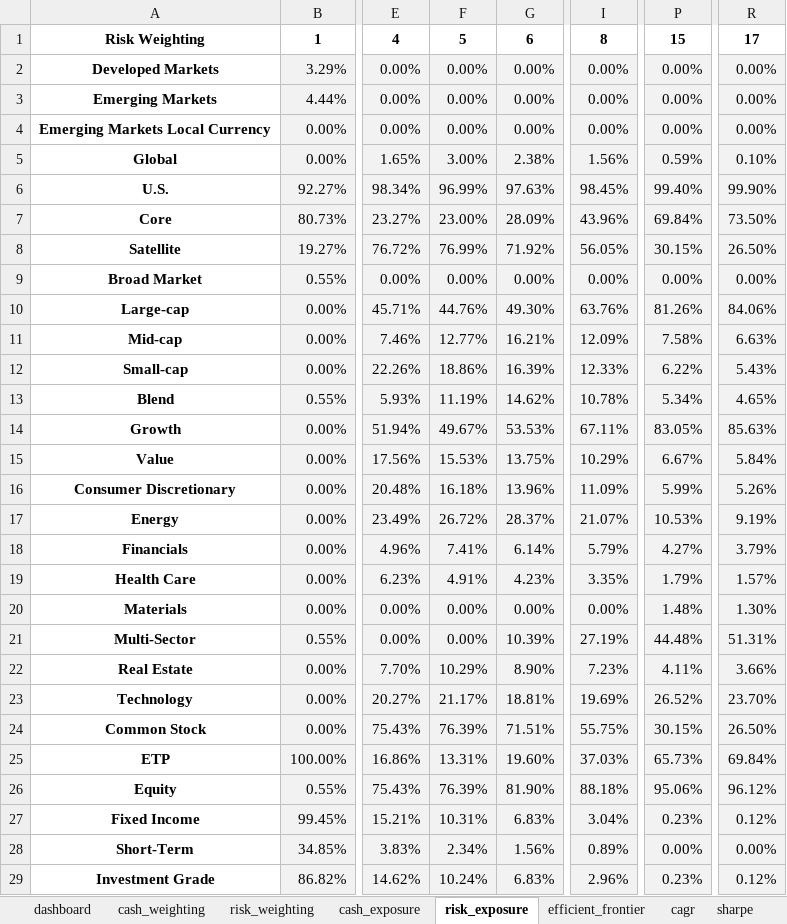
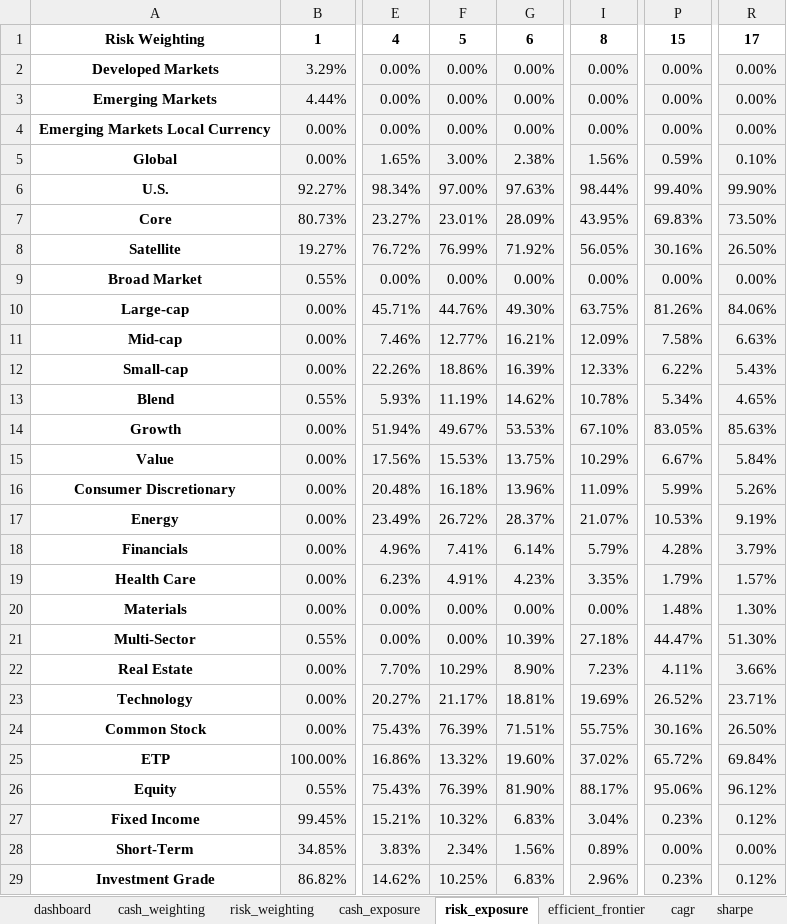
Before and after one commit to nathanramoscfa/pyfinlab, an Excel workbook: excel/optimized_portfolios_11-14-2021_github.xlsx, sheet risk_exposure, drawn as a sheet; only a part is shown, gaps mark what is left out; values as stored, in another font and other column widths than the file's, no borders; conditional formats not drawn; the diff names each change by its address in the sheet, - before the commit and + after, or states it on an @@ line.

```diff
--- a/excel/optimized_portfolios_11-14-2021_github.xlsx (sheet risk_exposure)
+++ b/excel/optimized_portfolios_11-14-2021_github.xlsx (sheet risk_exposure)
-F6: 96.99%
+F6: 97.00%
-I6: 98.45%
+I6: 98.44%
-F7: 23.00%
+F7: 23.01%
-I7: 43.96%
+I7: 43.95%
-P7: 69.84%
+P7: 69.83%
-P8: 30.15%
+P8: 30.16%
-I10: 63.76%
+I10: 63.75%
-I14: 67.11%
+I14: 67.10%
-P18: 4.27%
+P18: 4.28%
-I21: 27.19%
+I21: 27.18%
-P21: 44.48%
+P21: 44.47%
-R21: 51.31%
+R21: 51.30%
-R23: 23.70%
+R23: 23.71%
-P24: 30.15%
+P24: 30.16%
-F25: 13.31%
+F25: 13.32%
-I25: 37.03%
+I25: 37.02%
-P25: 65.73%
+P25: 65.72%
-I26: 88.18%
+I26: 88.17%
-F27: 10.31%
+F27: 10.32%
-F29: 10.24%
+F29: 10.25%
```
Also changed, not shown: sheet sortino, sheet cash_exposure, sheet appraisal_ratio, sheet ulcer, sheet beta, sheet capture_ratio, 12 more sheets, charts or pictures, 4 other files.
